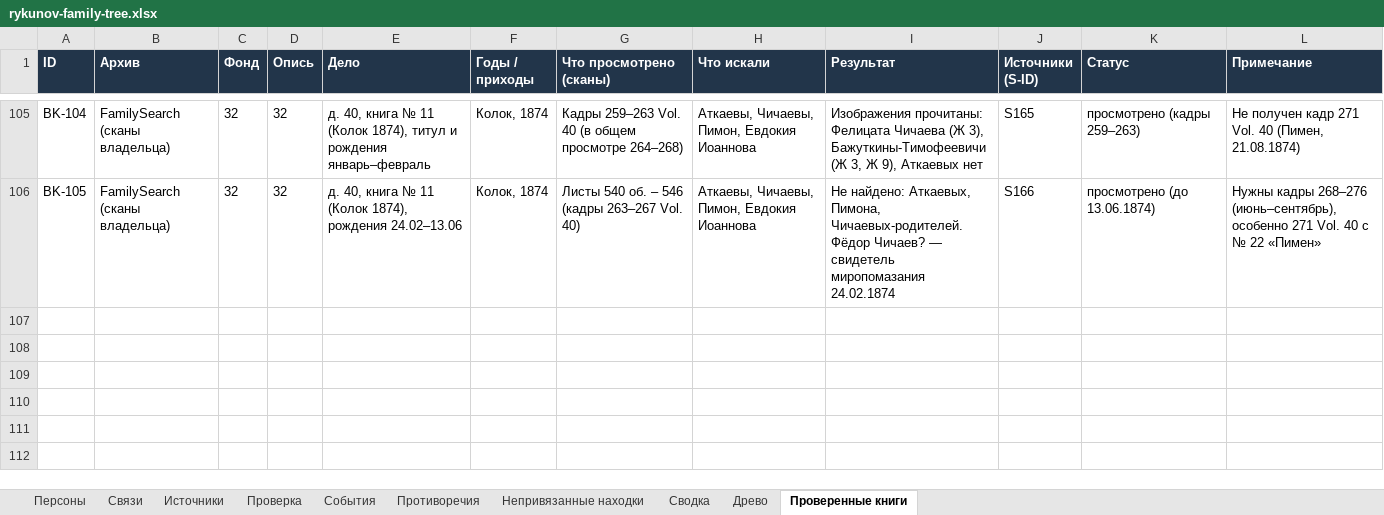
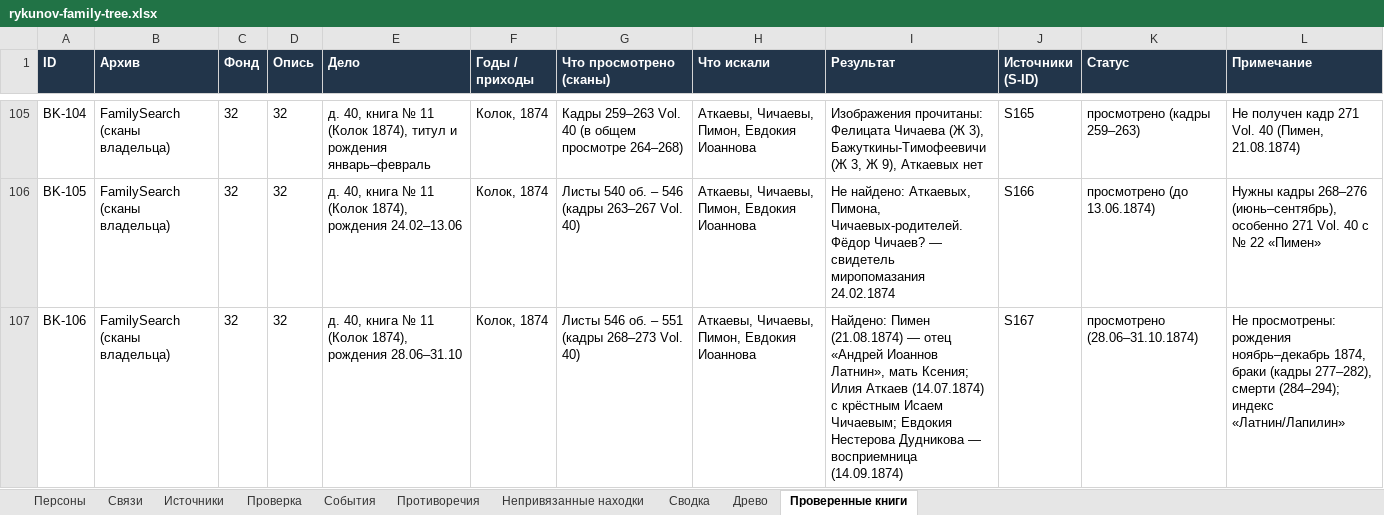
Before and after one commit to kilevoy/rykunov-family-tree, an Excel workbook: data/rykunov-family-tree.xlsx, sheet Проверенные книги, drawn as a sheet; only a part is shown, gaps mark what is left out; values as stored, in another font and other column widths than the file's, no borders; the diff names each change by its address in the sheet, - before the commit and + after, or states it on an @@ line.

```diff
--- a/data/rykunov-family-tree.xlsx (sheet Проверенные книги)
+++ b/data/rykunov-family-tree.xlsx (sheet Проверенные книги)
+row 107: BK-106 | FamilySearch (сканы владельца) | 32 | 32 | д. 40, книга № 11 (Колок 1874), рождения 28.06–31.10 | Колок, 1874 | Листы 546 об. – 551 (кадры 268–273 Vol. 40) | Аткаевы, Чичаевы, Пимон, Евдокия Иоаннова | Найдено: Пимен (21.08.1874) — отец «Андрей Иоаннов Латнин», мать Ксения; Илия Аткаев (14.07.1874) с крёстным Исаем Чичаевым; Евдокия Нестерова Дудникова — восприемница (14.09.1874) | S167 | просмотрено (28.06–31.10.1874) | Не просмотрены: рождения ноябрь–декабрь 1874, браки (кадры 277–282), смерти (284–294); индекс «Латнин/Лапилин»
```
Also changed, not shown: sheet Источники, sheet Непривязанные находки, sheet Персоны, sheet Противоречия.
